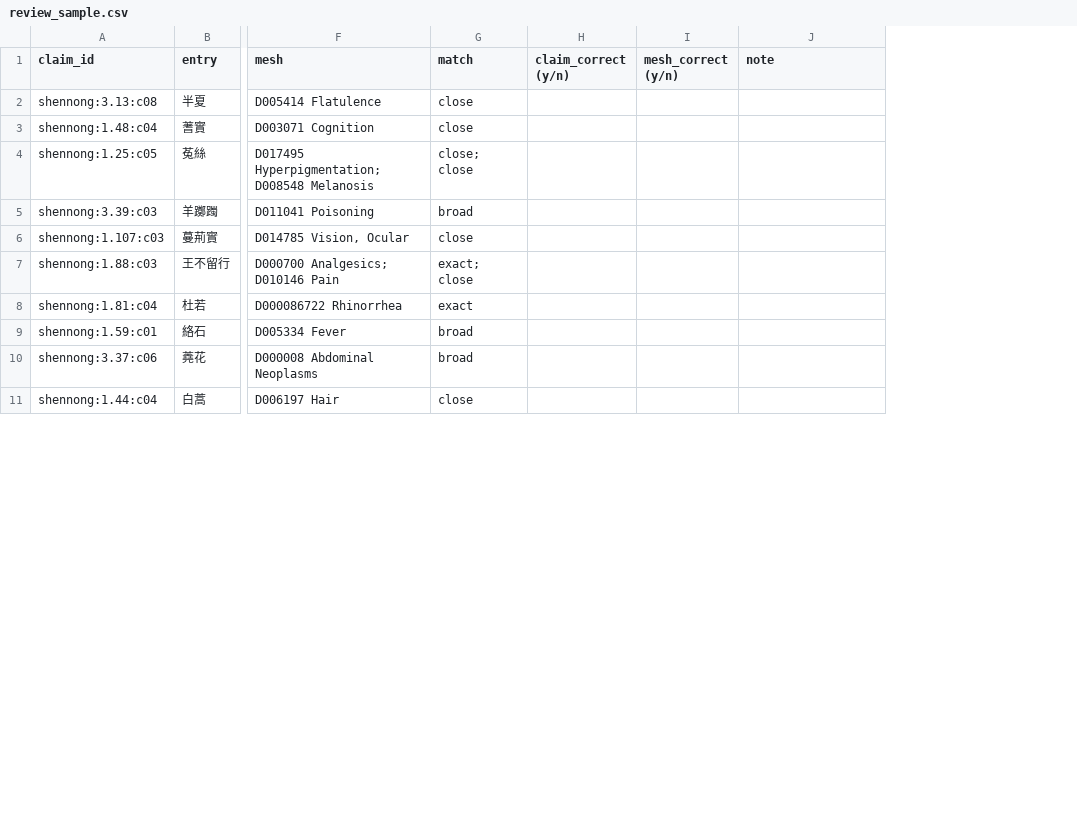
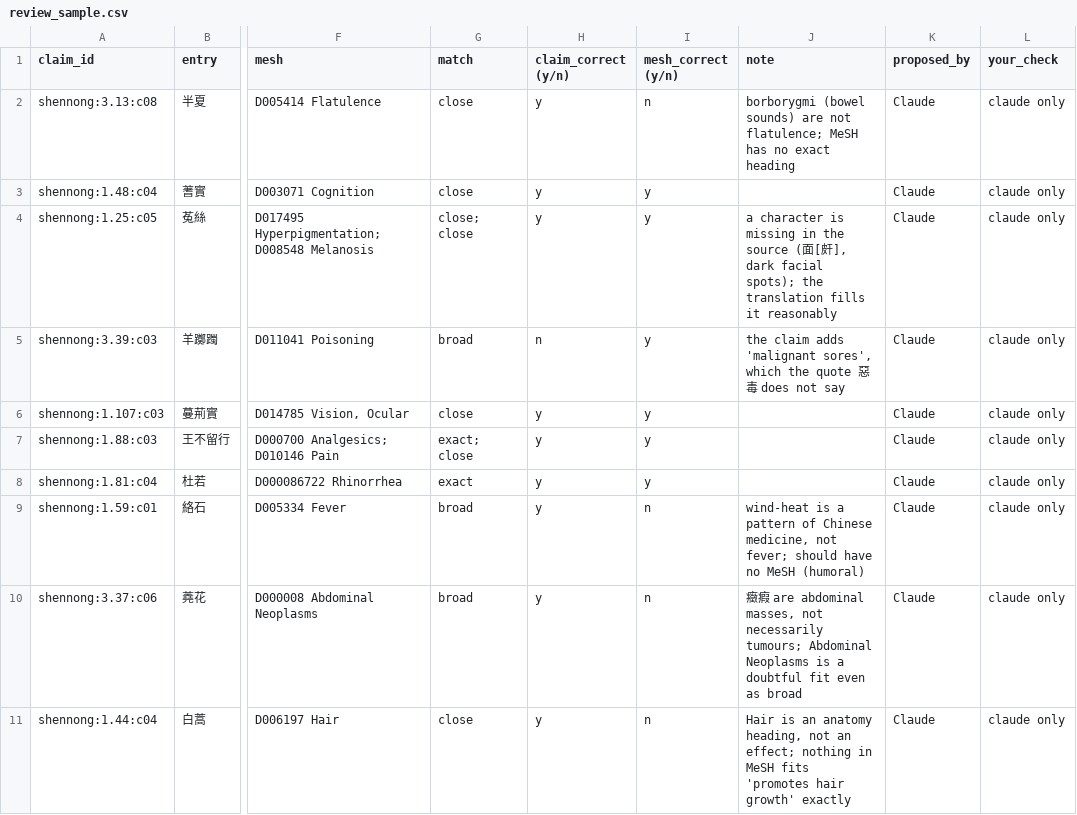
Before and after one commit to georgesldk/makeathon-2026-OverSlept-track-1, a CSV file: claims/shennong/review_sample.csv, drawn as a sheet; only a part is shown, gaps mark what is left out; the diff covers the shown part only; the diff names each change by its address in the sheet, - before the commit and + after, or states it on an @@ line.

Commit message:
Shennong: resolve Bretschneider ties; review flagged Stage 3 pairs
- Bretschneider: 13 tied matches resolved (9 matched, 4 neither); batch 13
  imported; 5 new verdict candidates judged "no" (Claude only, not a person)
- Stage 2 rerun: 蠡實 (2.24) now B (Iris oxypetala); 7 claims extracted for it
- Stage 3: all 364 flagged pairs (17 Shennong, 347 shared) read by Claude only;
  27 fact corrections applied from stage3/review/flagged_pairs.csv, the rules
  recompute: 9 results changed
- extract_assessments: reads flagged_pairs.csv; a correction replaces a field
  voided by validation; records who made each correction
- claims/shennong/review_sample.csv judged by Claude only
- README open issues updated

```diff
--- a/claims/shennong/review_sample.csv
+++ b/claims/shennong/review_sample.csv
+column K (proposed_by), rows 2-11: all Claude
+column L (your_check), rows 2-11: all claude only
-H2:H4 (claim_correct (y/n)): (empty)
+H2:H4 (claim_correct (y/n)): y
-I2 (mesh_correct (y/n)): (empty)
+I2 (mesh_correct (y/n)): n
-J2 (note): (empty)
+J2 (note): borborygmi (bowel sounds) are not flatulence; MeSH has no exact heading
-I3:I8 (mesh_correct (y/n)): (empty)
+I3:I8 (mesh_correct (y/n)): y
-J4 (note): (empty)
+J4 (note): a character is missing in the source (面[皯], dark facial spots); the translation fills it reasonably
-H5 (claim_correct (y/n)): (empty)
+H5 (claim_correct (y/n)): n
-J5 (note): (empty)
+J5 (note): the claim adds 'malignant sores', which the quote 惡毒 does not say
-H6:H11 (claim_correct (y/n)): (empty)
+H6:H11 (claim_correct (y/n)): y
-I9:I11 (mesh_correct (y/n)): (empty)
+I9:I11 (mesh_correct (y/n)): n
-J9 (note): (empty)
+J9 (note): wind-heat is a pattern of Chinese medicine, not fever; should have no MeSH (humoral)
-J10 (note): (empty)
+J10 (note): 癥瘕 are abdominal masses, not necessarily tumours; Abdominal Neoplasms is a doubtful fit even as broad
-J11 (note): (empty)
+J11 (note): Hair is an anatomy heading, not an effect; nothing in MeSH fits 'promotes hair growth' exactly
```
Also changed, not shown: 24 edited cells elsewhere in this file, historical_texts/shennong/review/bretschneider_strong.csv, stage3/graph/claim_evidence.csv, 28 other files.
